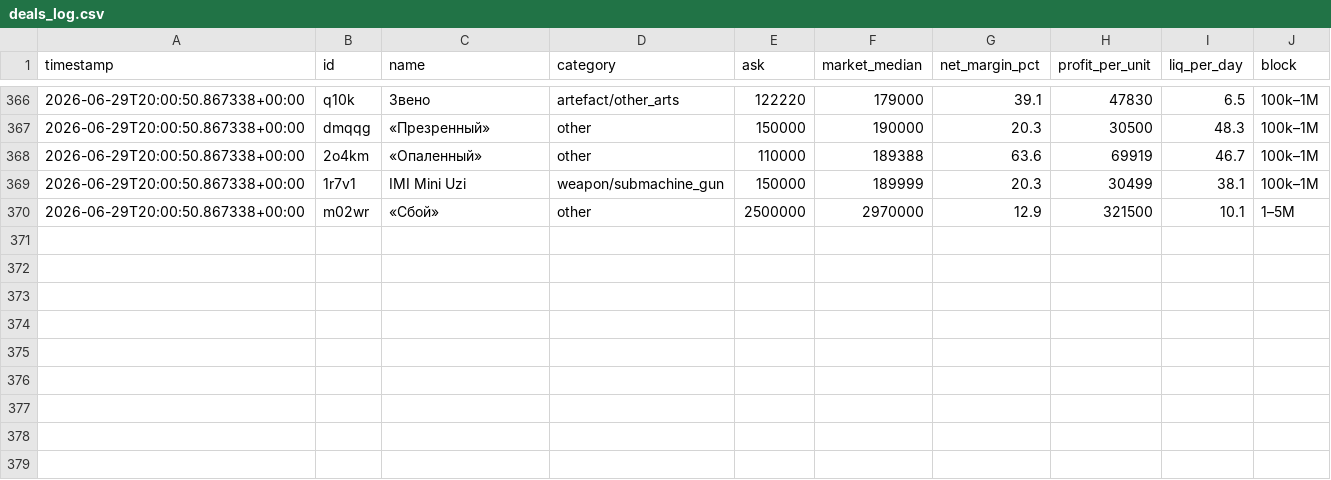
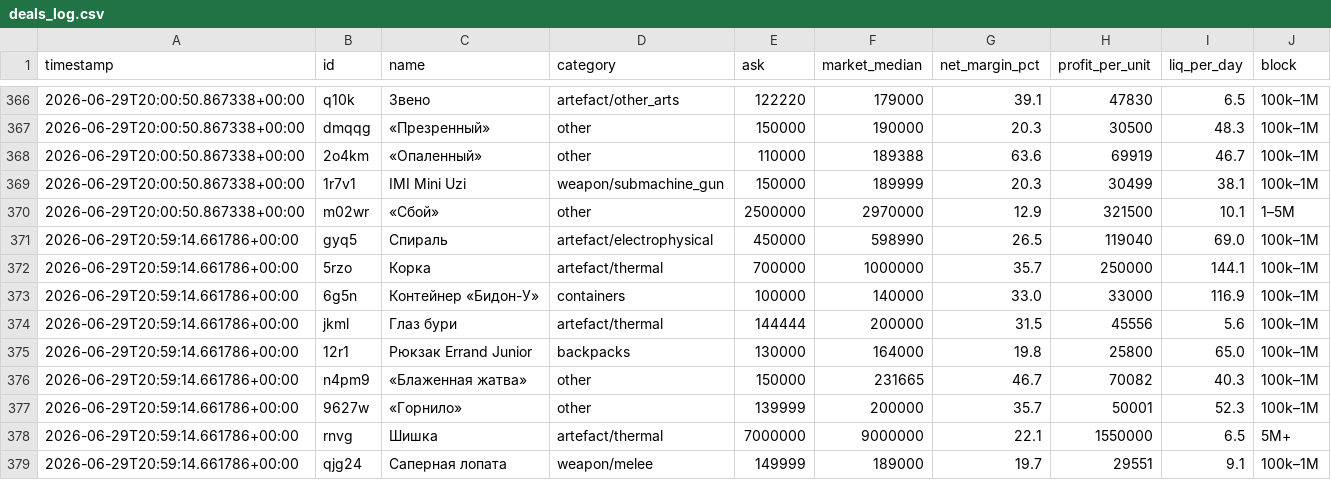
Before and after one commit to gromkyi/sz-deal-bot, a CSV file: deals_log.csv, drawn as a sheet; only a part is shown, gaps mark what is left out; the diff names each change by its address in the sheet, - before the commit and + after, or states it on an @@ line.

```diff
--- a/deals_log.csv
+++ b/deals_log.csv
+row 371: 2026-06-29T20:59:14.661786+00:00 | gyq5 | Спираль | artefact/electrophysical | 450000 | 598990 | 26.5 | 119040 | 69.0 | 100k–1M
+row 372: 2026-06-29T20:59:14.661786+00:00 | 5rzo | Корка | artefact/thermal | 700000 | 1000000 | 35.7 | 250000 | 144.1 | 100k–1M
+row 373: 2026-06-29T20:59:14.661786+00:00 | 6g5n | Контейнер «Бидон-У» | containers | 100000 | 140000 | 33.0 | 33000 | 116.9 | 100k–1M
+row 374: 2026-06-29T20:59:14.661786+00:00 | jkml | Глаз бури | artefact/thermal | 144444 | 200000 | 31.5 | 45556 | 5.6 | 100k–1M
+row 375: 2026-06-29T20:59:14.661786+00:00 | 12r1 | Рюкзак Errand Junior | backpacks | 130000 | 164000 | 19.8 | 25800 | 65.0 | 100k–1M
+row 376: 2026-06-29T20:59:14.661786+00:00 | n4pm9 | «Блаженная жатва» | other | 150000 | 231665 | 46.7 | 70082 | 40.3 | 100k–1M
+row 377: 2026-06-29T20:59:14.661786+00:00 | 9627w | «Горнило» | other | 139999 | 200000 | 35.7 | 50001 | 52.3 | 100k–1M
+row 378: 2026-06-29T20:59:14.661786+00:00 | rnvg | Шишка | artefact/thermal | 7000000 | 9000000 | 22.1 | 1550000 | 6.5 | 5M+
+row 379: 2026-06-29T20:59:14.661786+00:00 | qjg24 | Саперная лопата | weapon/melee | 149999 | 189000 | 19.7 | 29551 | 9.1 | 100k–1M
```
Also changed, not shown: 1 other file.
